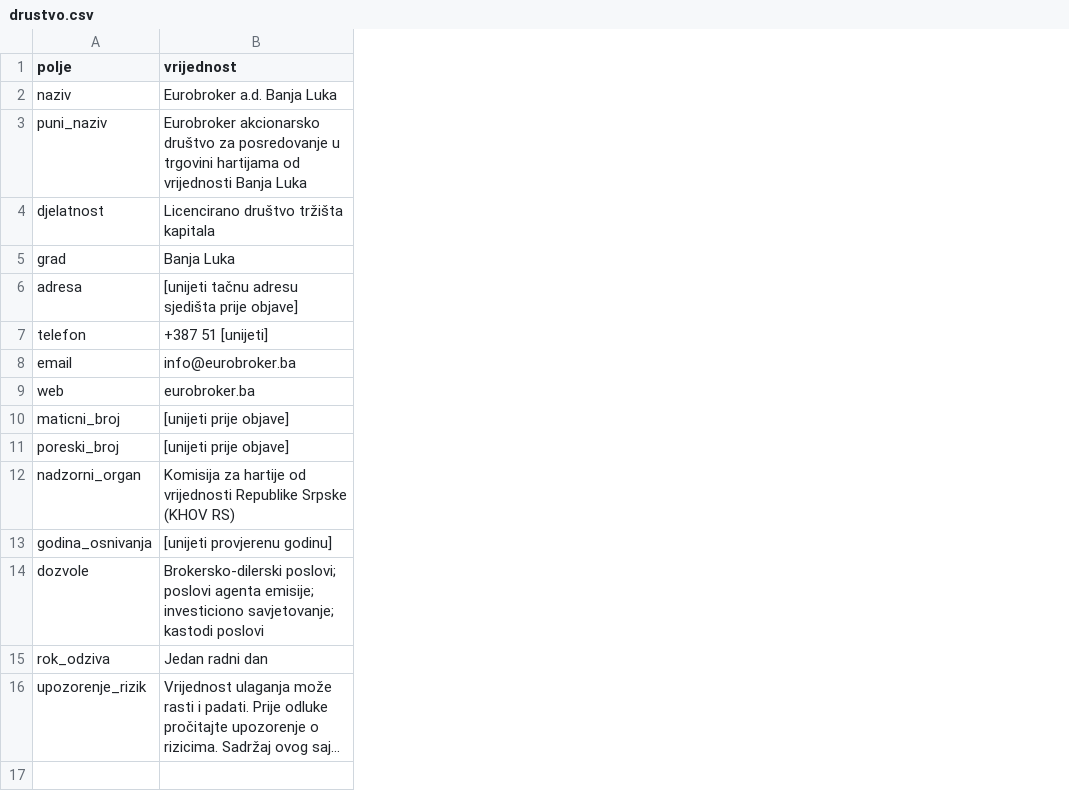
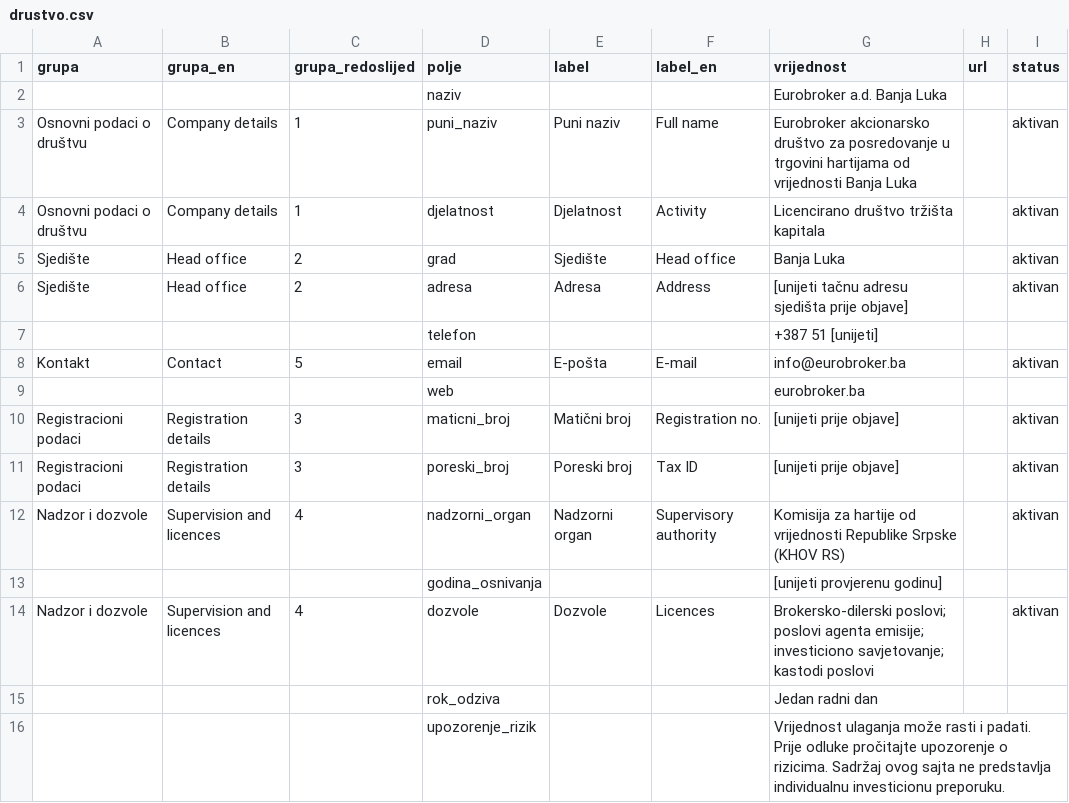
Before and after one commit to jandricmiodrag-create/EUBR-sajt, a CSV file: data/gsheet/drustvo.csv, drawn as a sheet; long unchanged cells end in …; the diff names each change by its address in the sheet, - before the commit and + after, or states it on an @@ line.

```diff
--- a/data/gsheet/drustvo.csv
+++ b/data/gsheet/drustvo.csv
+column A (grupa), rows 3-14: Osnovni podaci o društvu | Osnovni podaci o društvu | Sjedište | Sjedište |  | Kontakt |  | Registracioni podaci | Registracioni podaci | Nadzor i dozvole |  | Nadzor i dozvole
+column B (grupa_en), rows 3-14: Company details | Company details | Head office | Head office |  | Contact |  | Registration details | Registration details | Supervision and licences |  | Supervision and licences
+column C (grupa_redoslijed), rows 3-14: 1 | 1 | 2 | 2 |  | 5 |  | 3 | 3 | 4 |  | 4
+column E (label), rows 3-14: Puni naziv | Djelatnost | Sjedište | Adresa |  | E-pošta |  | Matični broj | Poreski broj | Nadzorni organ |  | Dozvole
+column F (label_en), rows 3-14: Full name | Activity | Head office | Address |  | E-mail |  | Registration no. | Tax ID | Supervisory authority |  | Licences
+column H (url), empty
+column I (status), rows 3-14: aktivan | aktivan | aktivan | aktivan |  | aktivan |  | aktivan | aktivan | aktivan |  | aktivan
```
Also changed, not shown: 5 other files.
